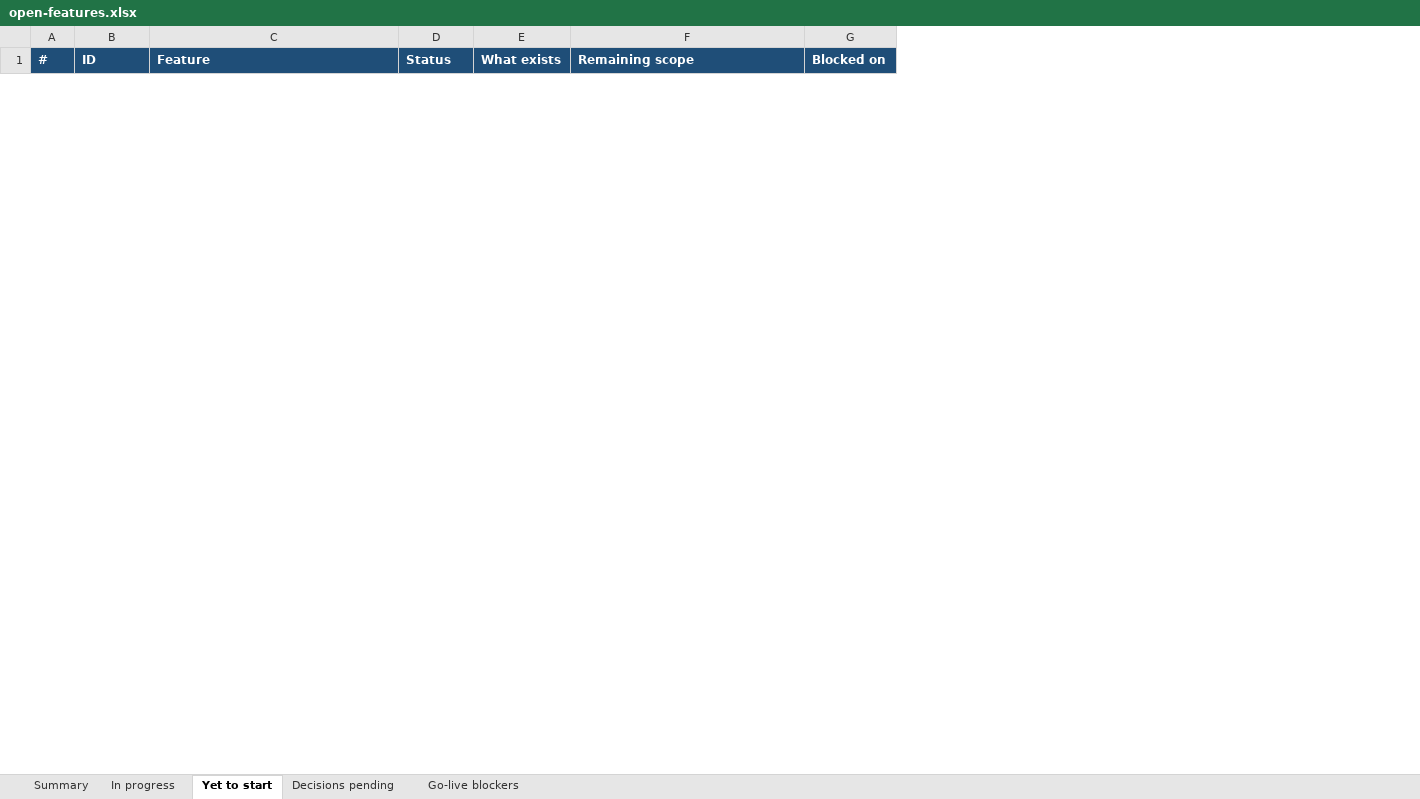
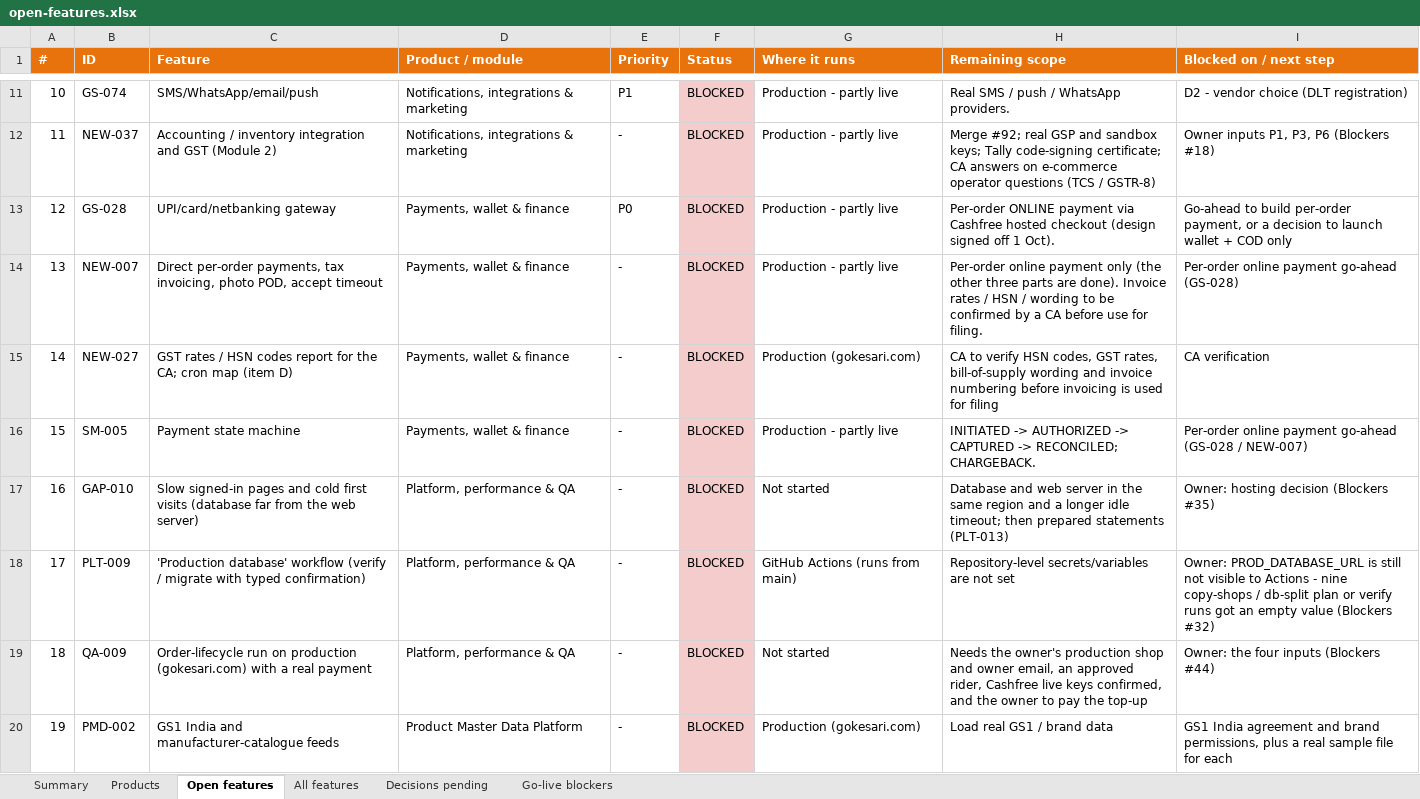
Before and after one commit to sanjaymorankar-debug/GoKesari, an Excel workbook: open-features.xlsx, sheet Open features, drawn as a sheet; only a part is shown, gaps mark what is left out; values as stored, in another font and other column widths than the file's, no borders; removed rows and columns are numbered as before the commit, all else as after; the diff covers the shown part only; the diff names each change by its address in the sheet, - before the commit and + after, or states it on an @@ line.

```diff
--- a/open-features.xlsx (sheet Open features)
+++ b/open-features.xlsx (sheet Open features)
-sheet tab: In progress
+sheet tab: Products
-sheet tab: Yet to start
+sheet tab: Open features
+sheet tab: All features
+column D (Product / module), empty
+column E (Priority), empty
-column E (What exists), empty
+column G (Where it runs), empty
-column G (Blocked on), empty
+column I (Blocked on / next step), empty
-A1:C1 fill: #1F4E78
+A1:C1 fill: #E8730C
-F1 fill: #1F4E78
+F1 fill: #E8730C
-H1 fill: #1F4E78
+H1 fill: #E8730C
+row 11: 10 | GS-074 | SMS/WhatsApp/email/push | Notifications, integrations & marketing | P1 | BLOCKED | Production - partly live | Real SMS / push / WhatsApp providers. | D2 - vendor choice (DLT registration)
+row 12: 11 | NEW-037 | Accounting / inventory integration and GST (Module 2) | Notifications, integrations & marketing | - | BLOCKED | Production - partly live | Merge #92; real GSP and sandbox keys; Tally code-signing certificate; CA answers on e-commerce operator questions (TCS / GSTR-8) | Owner inputs P1, P3, P6 (Blockers #18)
+row 13: 12 | GS-028 | UPI/card/netbanking gateway | Payments, wallet & finance | P0 | BLOCKED | Production - partly live | Per-order ONLINE payment via Cashfree hosted checkout (design signed off 1 Oct). | Go-ahead to build per-order payment, or a decision to launch wallet + COD only
+row 14: 13 | NEW-007 | Direct per-order payments, tax invoicing, photo POD, accept timeout | Payments, wallet & finance | - | BLOCKED | Production - partly live | Per-order online payment only (the other three parts are done). Invoice rates / HSN / wording to be confirmed by a CA before use for filing. | Per-order online payment go-ahead (GS-028)
+row 15: 14 | NEW-027 | GST rates / HSN codes report for the CA; cron map (item D) | Payments, wallet & finance | - | BLOCKED | Production (gokesari.com) | CA to verify HSN codes, GST rates, bill-of-supply wording and invoice numbering before invoicing is used for filing | CA verification
+row 16: 15 | SM-005 | Payment state machine | Payments, wallet & finance | - | BLOCKED | Production - partly live | INITIATED -> AUTHORIZED -> CAPTURED -> RECONCILED; CHARGEBACK. | Per-order online payment go-ahead (GS-028 / NEW-007)
+row 17: 16 | GAP-010 | Slow signed-in pages and cold first visits (database far from the web server) | Platform, performance & QA | - | BLOCKED | Not started | Database and web server in the same region and a longer idle timeout; then prepared statements (PLT-013) | Owner: hosting decision (Blockers #35)
+row 18: 17 | PLT-009 | 'Production database' workflow (verify / migrate with typed confirmation) | Platform, performance & QA | - | BLOCKED | GitHub Actions (runs from main) | Repository-level secrets/variables are not set | Owner: PROD_DATABASE_URL is still not visible to Actions - nine copy-shops / db-split plan or verify runs got an empty value (Blockers #32)
+row 19: 18 | QA-009 | Order-lifecycle run on production (gokesari.com) with a real payment | Platform, performance & QA | - | BLOCKED | Not started | Needs the owner's production shop and owner email, an approved rider, Cashfree live keys confirmed, and the owner to pay the top-up | Owner: the four inputs (Blockers #44)
+row 20: 19 | PMD-002 | GS1 India and manufacturer-catalogue feeds | Product Master Data Platform | - | BLOCKED | Production (gokesari.com) | Load real GS1 / brand data | GS1 India agreement and brand permissions, plus a real sample file for each
```
Also changed, not shown: 30 added rows and 1 removed row elsewhere in this sheet, sheet Products, sheet Decisions pending, sheet Go-live blockers, sheet Summary, docs/gokesari-audit/GOKESARI_FEATURE_STATUS_REPORT_2026-10-15.xlsx, 2 other files.
